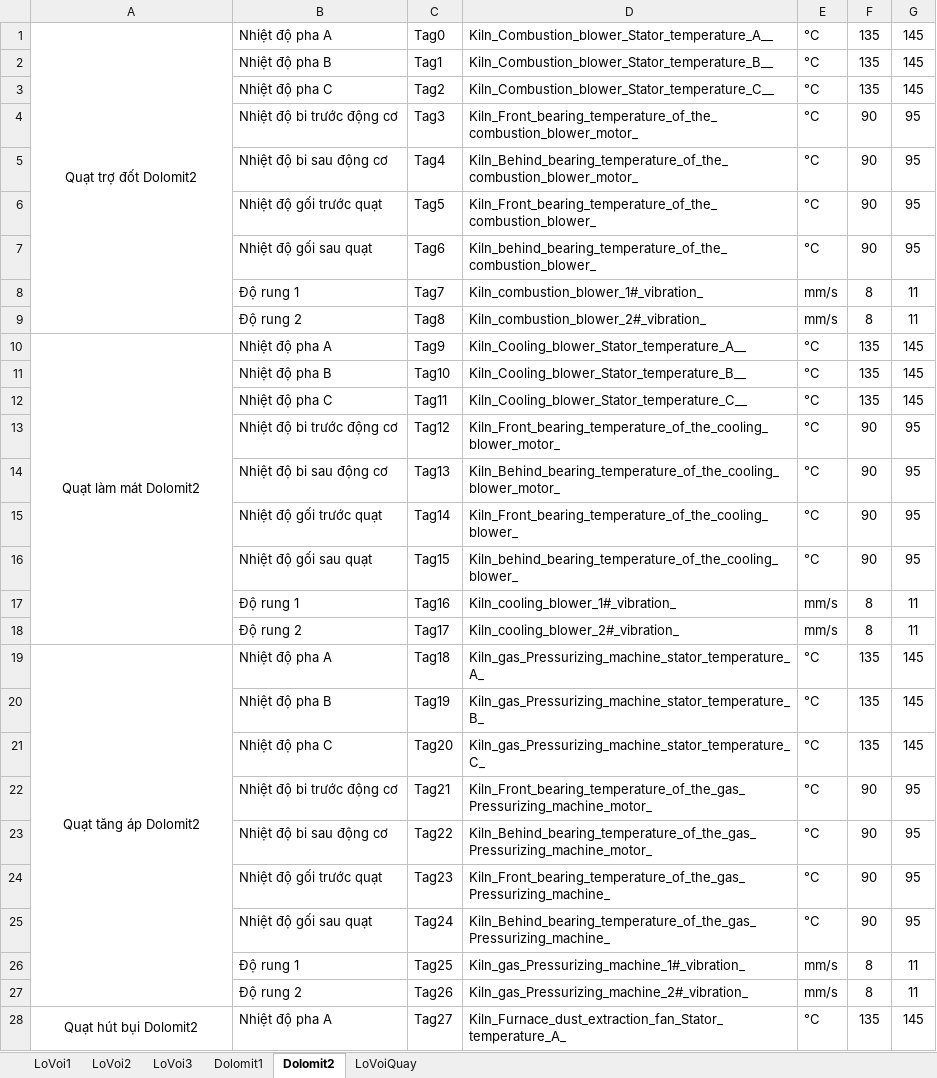
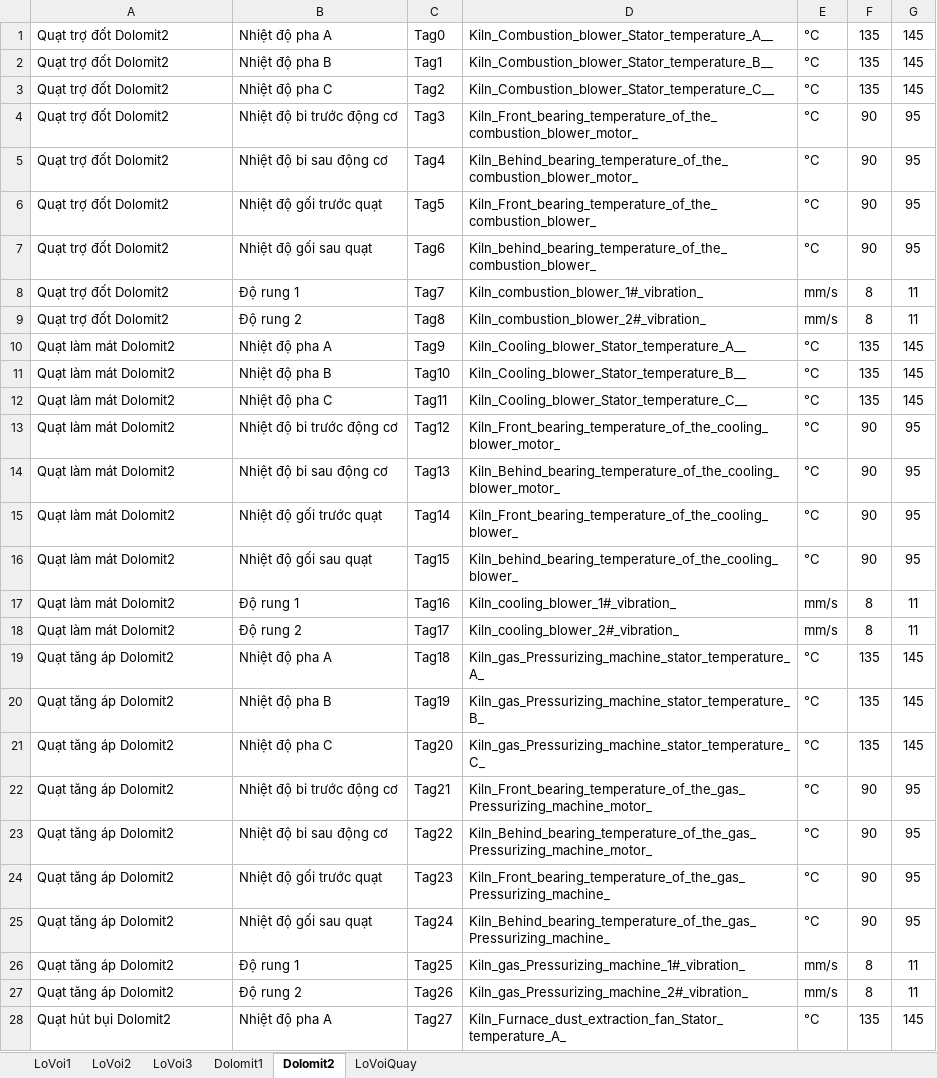
Before and after one commit to nvp98/VanHanhCD1_UI, an Excel workbook: public/TagDongCoVoi.xlsx, sheet Dolomit2, drawn as a sheet; only a part is shown; values as stored, in another font and other column widths than the file's, no borders; the diff covers the shown part only; the diff names each change by its address in the sheet, - before the commit and + after, or states it on an @@ line.

```diff
--- a/public/TagDongCoVoi.xlsx (sheet Dolomit2)
+++ b/public/TagDongCoVoi.xlsx (sheet Dolomit2)
-A1 alignment: center
+A1 alignment: left
-A1:A9 merged
-A2:A9: (empty)
+A2:A9: Quạt trợ đốt Dolomit2
-A10 alignment: center
+A10 alignment: left
-A10:A18 merged
-A11:A18: (empty)
+A11:A18: Quạt làm mát Dolomit2
-A19 alignment: center
+A19 alignment: left
-A19:A27 merged
-A20:A27: (empty)
+A20:A27: Quạt tăng áp Dolomit2
-A28 alignment: center
+A28 alignment: left
-A28:A36 merged
```
Also changed, not shown: 16 edited cells, cell formats and merged cells elsewhere in this sheet, sheet Dolomit1, sheet LoVoi1, sheet LoVoi3, sheet LoVoi2, sheet LoVoiQuay, public/TagThieuKet.xlsx, public/TagWarning.xlsx, 46 other files.
